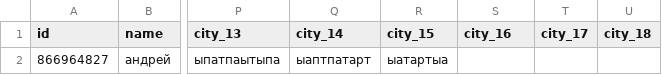
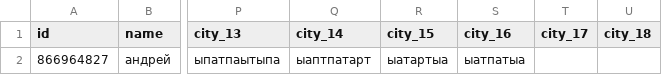
Before and after one commit to muzredmaksimov-dot/MIR_GAME, a CSV file: mir_game_results.csv, drawn as a sheet; only a part is shown, gaps mark what is left out; the diff names each change by its address in the sheet, - before the commit and + after, or states it on an @@ line.

Commit message:
update results

```diff
--- a/mir_game_results.csv
+++ b/mir_game_results.csv
-S2 (city_16): (empty)
+S2 (city_16): ыатпатыа
```
